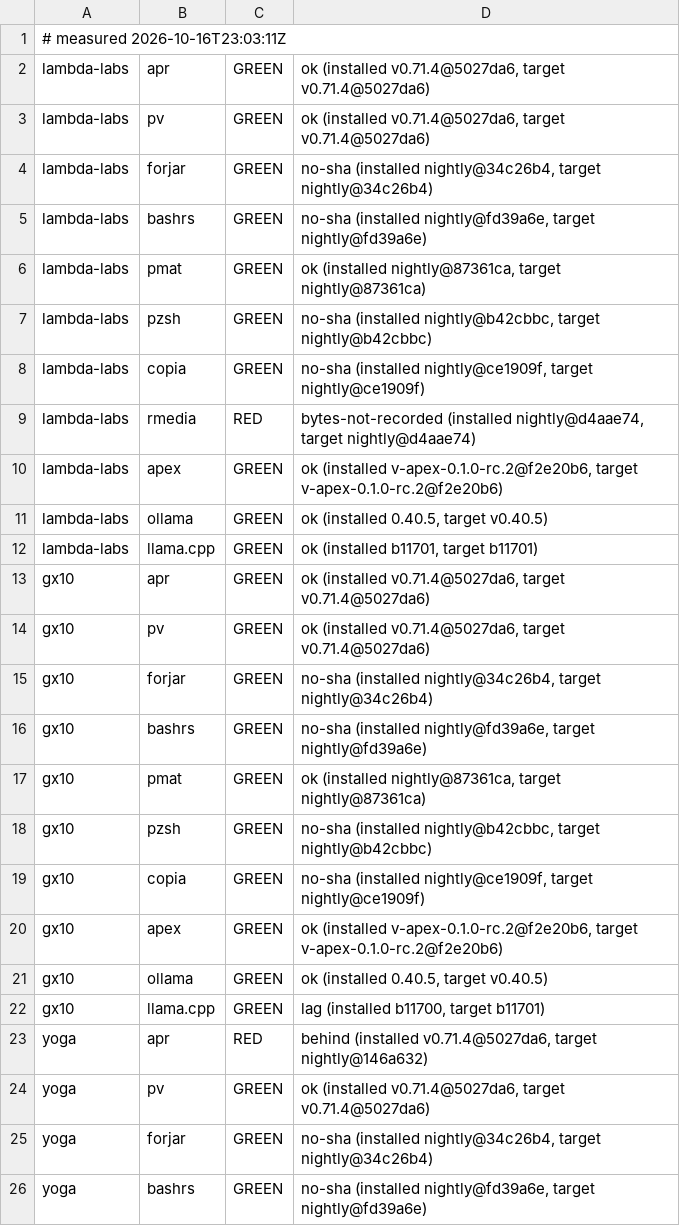
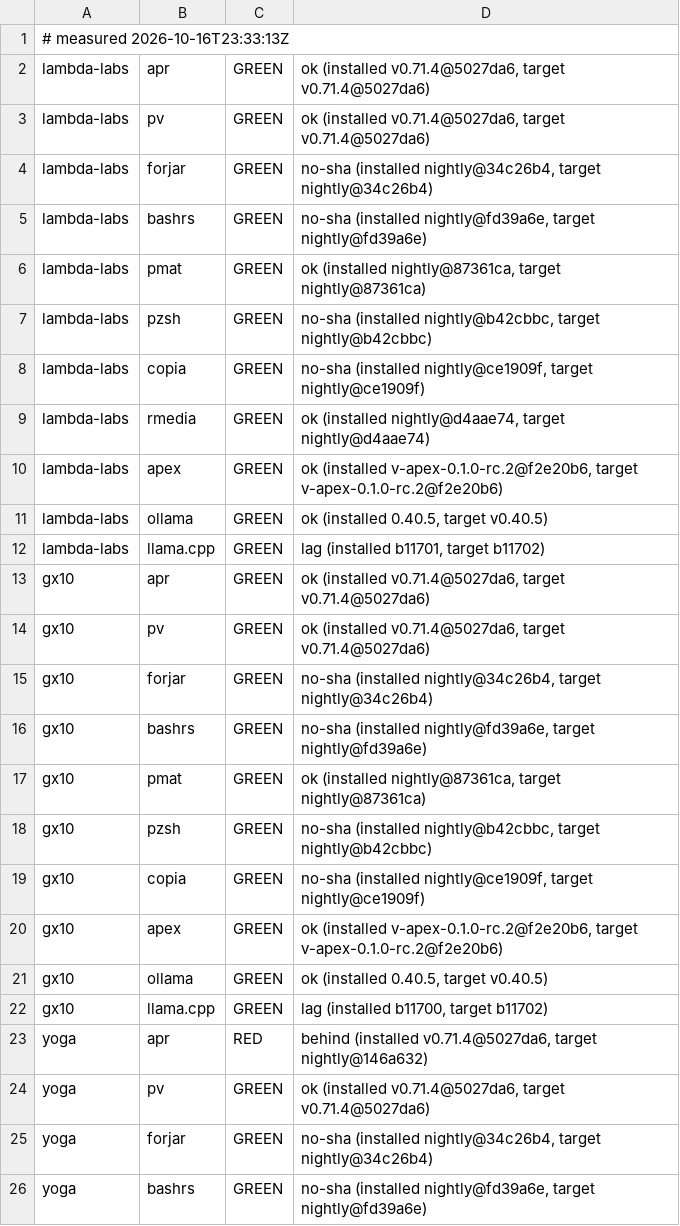
Before and after one commit to Zahgon/aprender, a TSV file: fleet/cells.tsv, drawn as a sheet; only a part is shown.

Commit message:
fleet cells 2026-10-16T23:33:13Z (fleet-drift)

```diff
--- a/fleet/cells.tsv
+++ b/fleet/cells.tsv
@@ -1,2 +1,2 @@
-# measured 2026-10-16T23:03:11Z
+# measured 2026-10-16T23:33:13Z
 lambda-labs	apr	GREEN	ok (installed v0.71.4@5027da6, target v0.71.4@5027da6)
@@ -8,6 +8,6 @@ lambda-labs	pzsh	GREEN	no-sha (installed nightly@b42cbbc, target nightly@b42cbbc
 lambda-labs	copia	GREEN	no-sha (installed nightly@ce1909f, target nightly@ce1909f)
-lambda-labs	rmedia	RED	bytes-not-recorded (installed nightly@d4aae74, target nightly@d4aae74)
+lambda-labs	rmedia	GREEN	ok (installed nightly@d4aae74, target nightly@d4aae74)
 lambda-labs	apex	GREEN	ok (installed v-apex-0.1.0-rc.2@f2e20b6, target v-apex-0.1.0-rc.2@f2e20b6)
 lambda-labs	ollama	GREEN	ok (installed 0.40.5, target v0.40.5)
-lambda-labs	llama.cpp	GREEN	ok (installed b11701, target b11701)
+lambda-labs	llama.cpp	GREEN	lag (installed b11701, target b11702)
 gx10	apr	GREEN	ok (installed v0.71.4@5027da6, target v0.71.4@5027da6)
@@ -21,3 +21,3 @@ gx10	apex	GREEN	ok (installed v-apex-0.1.0-rc.2@f2e20b6, target v-apex-0.1.0-rc.
 gx10	ollama	GREEN	ok (installed 0.40.5, target v0.40.5)
-gx10	llama.cpp	GREEN	lag (installed b11700, target b11701)
+gx10	llama.cpp	GREEN	lag (installed b11700, target b11702)
 yoga	apr	RED	behind (installed v0.71.4@5027da6, target nightly@146a632)
```
